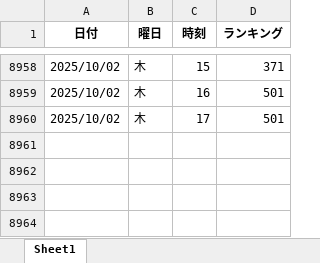
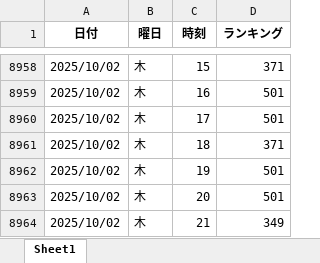
Before and after one commit to o25042124-boop/nibannkeiei-podcast-ranking-viewer, an Excel workbook: excel/amazon.xlsx, sheet Sheet1, drawn as a sheet; only a part is shown, gaps mark what is left out; values as stored, in another font and other column widths than the file's, no borders; the diff names each change by its address in the sheet, - before the commit and + after, or states it on an @@ line.

```diff
--- a/excel/amazon.xlsx (sheet Sheet1)
+++ b/excel/amazon.xlsx (sheet Sheet1)
+row 8961: 2025/10/02 | 木 | 18 | 371
+row 8962: 2025/10/02 | 木 | 19 | 501
+row 8963: 2025/10/02 | 木 | 20 | 501
+row 8964: 2025/10/02 | 木 | 21 | 349
```
Also changed, not shown: excel/apple1.xlsx, excel/sei1.xlsx, 13 other files.
